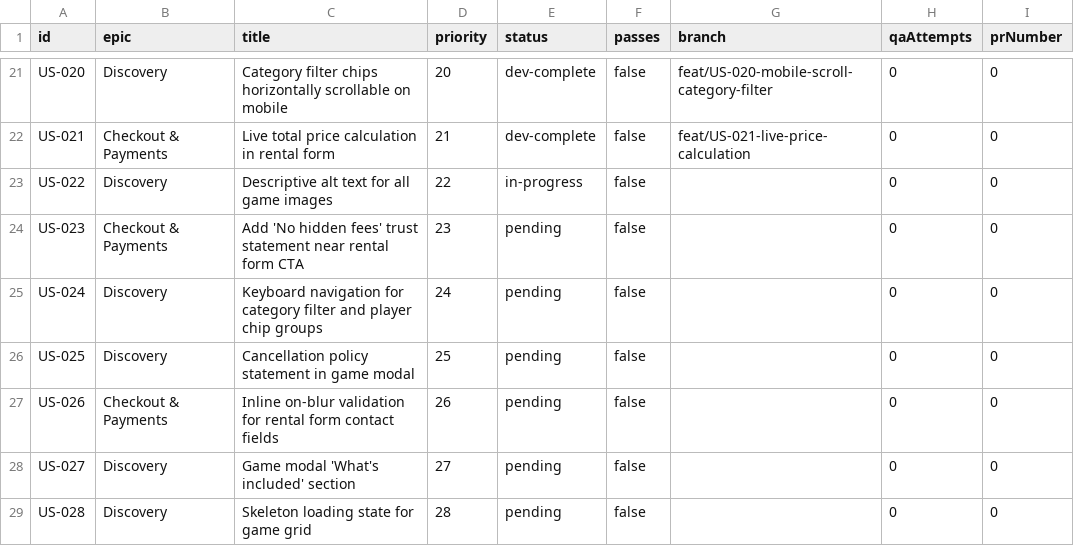
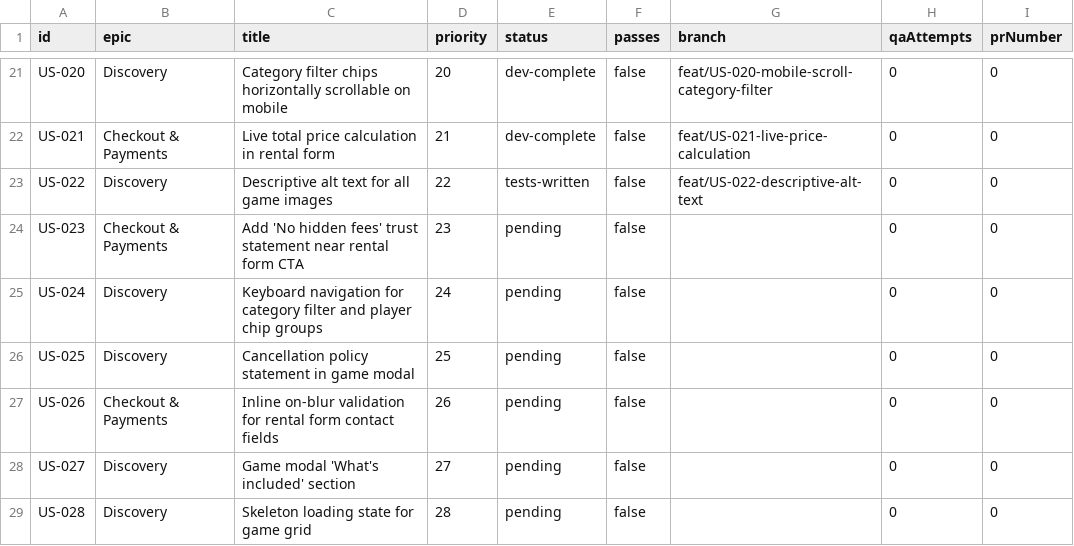
Before and after one commit to baburam1985/RentAGame, a CSV file: scripts/ralph/prd.csv, drawn as a sheet; only a part is shown, gaps mark what is left out.

Commit message:
chore: [US-022] tests written (RED)

```diff
--- a/scripts/ralph/prd.csv
+++ b/scripts/ralph/prd.csv
@@ -22,3 +22,3 @@ US-020,Discovery,"Category filter chips horizontally scrollable on mobile",20,de
 US-021,Checkout & Payments,"Live total price calculation in rental form",21,dev-complete,false,feat/US-021-live-price-calculation,0,0
-US-022,Discovery,"Descriptive alt text for all game images",22,in-progress,false,,0,0
+US-022,Discovery,"Descriptive alt text for all game images",22,tests-written,false,feat/US-022-descriptive-alt-text,0,0
 US-023,Checkout & Payments,"Add 'No hidden fees' trust statement near rental form CTA",23,pending,false,,0,0
```
Also changed, not shown: 2 other files.
